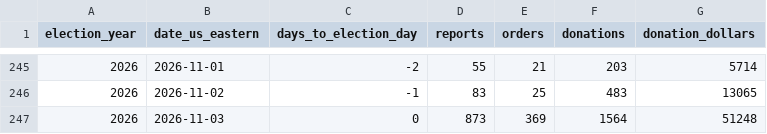
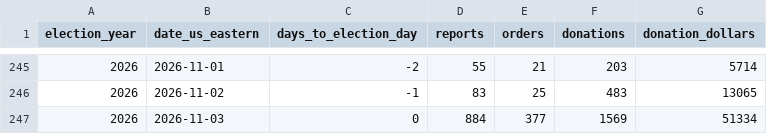
Before and after one commit to pizza-to-the-polls/hotnready, a CSV file: midterm-volume/data/midterm_volume.csv, drawn as a sheet; only a part is shown, gaps mark what is left out.

Commit message:
Midterm volume: final E-Day refresh 10:39PM ET — auto-refresh wound down for the night

```diff
--- a/midterm-volume/data/midterm_volume.csv
+++ b/midterm-volume/data/midterm_volume.csv
@@ -246,2 +246,2 @@ election_year,date_us_eastern,days_to_election_day,reports,orders,donations,dona
 2026,2026-11-02,-1,83,25,483,13065
-2026,2026-11-03,0,873,369,1564,51248
+2026,2026-11-03,0,884,377,1569,51334
```
Also changed, not shown: 1 other file.
